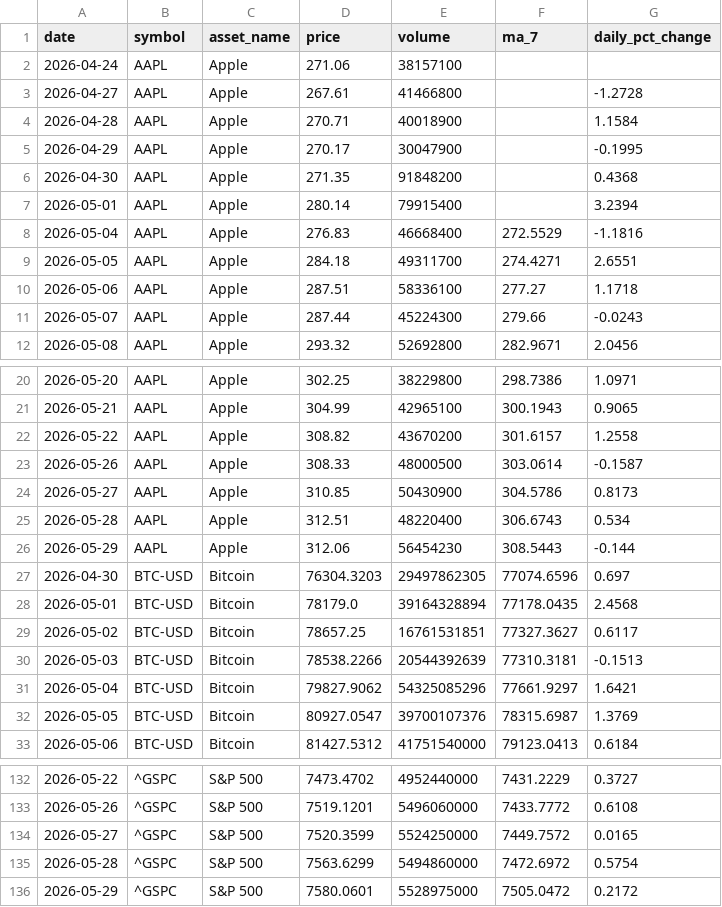
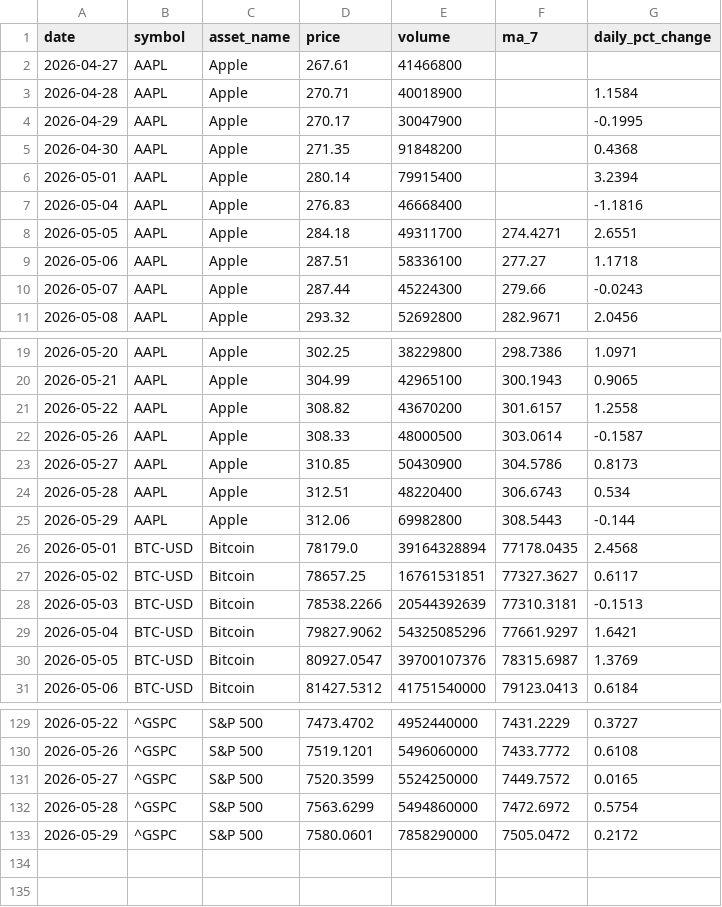
Before and after one commit to Bhupendra308/market-pulse, a CSV file: processed_data.csv, drawn as a sheet; only a part is shown, gaps mark what is left out; the diff covers the shown part only.

```diff
--- a/processed_data.csv
+++ b/processed_data.csv
@@ -1,4 +1,3 @@
 date,symbol,asset_name,price,volume,ma_7,daily_pct_change
-2026-04-24,AAPL,Apple,271.06,38157100,,
-2026-04-27,AAPL,Apple,267.61,41466800,,-1.2728
+2026-04-27,AAPL,Apple,267.61,41466800,,
 2026-04-28,AAPL,Apple,270.71,40018900,,1.1584
@@ -7,3 +6,3 @@ date,symbol,asset_name,price,volume,ma_7,daily_pct_change
 2026-05-01,AAPL,Apple,280.14,79915400,,3.2394
-2026-05-04,AAPL,Apple,276.83,46668400,272.5529,-1.1816
+2026-05-04,AAPL,Apple,276.83,46668400,,-1.1816
 2026-05-05,AAPL,Apple,284.18,49311700,274.4271,2.6551
@@ -25,4 +24,3 @@ date,symbol,asset_name,price,volume,ma_7,daily_pct_change
 2026-05-28,AAPL,Apple,312.51,48220400,306.6743,0.534
-2026-05-29,AAPL,Apple,312.06,56454230,308.5443,-0.144
-2026-04-30,BTC-USD,Bitcoin,76304.3203,29497862305,77074.6596,0.697
+2026-05-29,AAPL,Apple,312.06,69982800,308.5443,-0.144
 2026-05-01,BTC-USD,Bitcoin,78179.0,39164328894,77178.0435,2.4568
@@ -135,2 +132,2 @@ date,symbol,asset_name,price,volume,ma_7,daily_pct_change
 2026-05-28,^GSPC,S&P 500,7563.6299,5494860000,7472.6972,0.5754
-2026-05-29,^GSPC,S&P 500,7580.0601,5528975000,7505.0472,0.2172
+2026-05-29,^GSPC,S&P 500,7580.0601,7858290000,7505.0472,0.2172
```
Also changed, not shown: 4 added rows, 5 removed rows and 8 edited cells elsewhere in this file.
